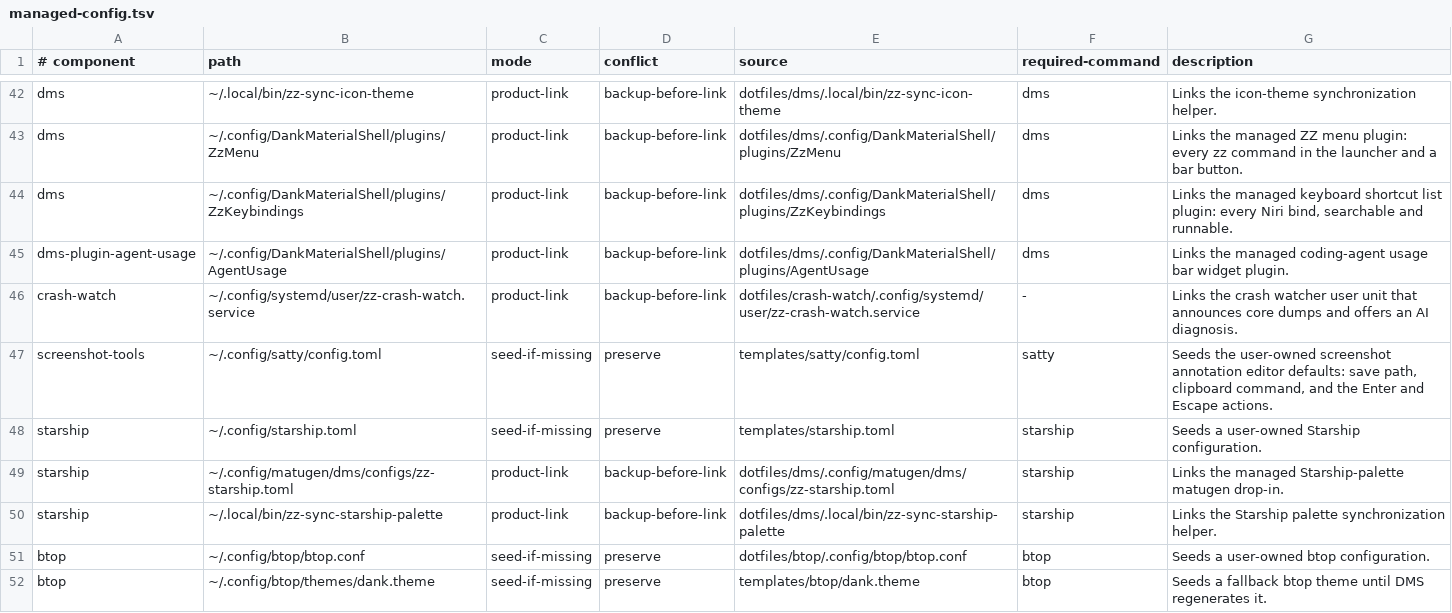
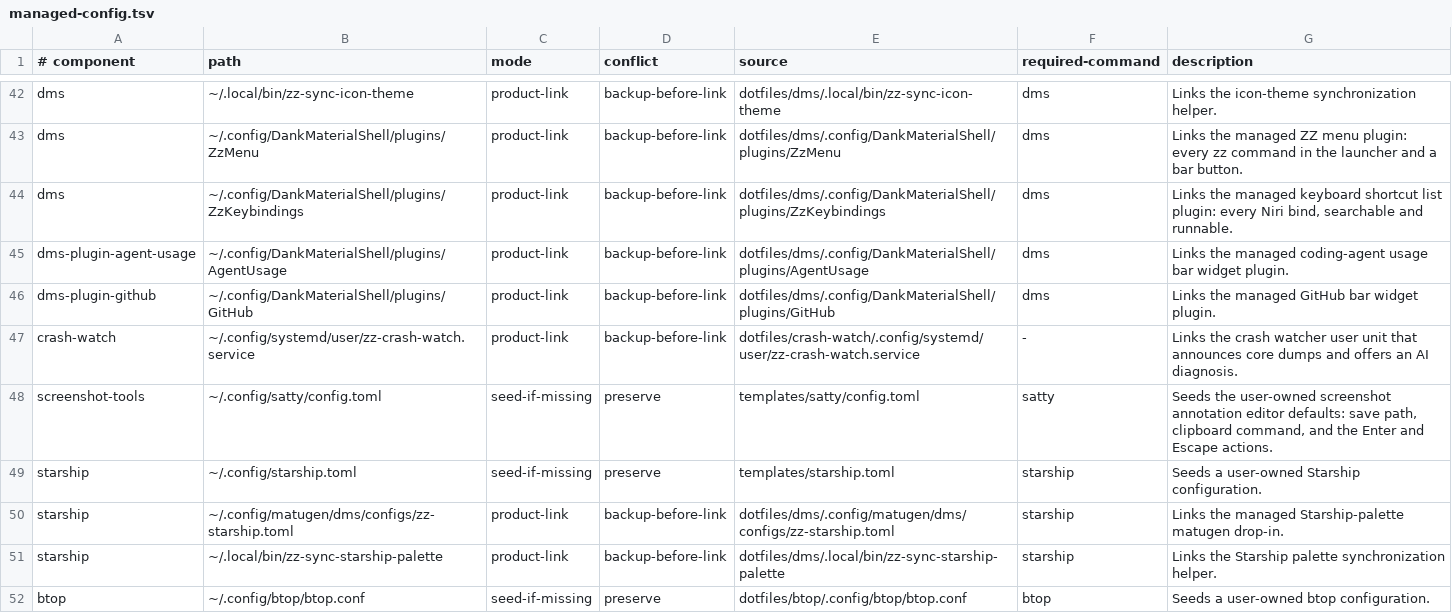
Before and after one commit to bgmulinari/zz-fedora, a TSV file: config/managed-config.tsv, drawn as a sheet; only a part is shown, gaps mark what is left out; the shorter side is filled out with more unchanged rows; the diff names each change by its address in the sheet, - before the commit and + after, or states it on an @@ line.

Commit message:
Add a GitHub widget to the DMS bar
The optional dev choice github adds the GitHub mark to the bar: a popout
and pop-out windows for notifications, pull requests, issues, and
Actions runs, with pages that read and act on them. It talks to GitHub
only through the gh CLI, so it never handles a token, and one daemon
serves every bar. Desktop notifications go through notify-send.

The doctor now checks every planned plugin link from the plan's managed
paths, and the shipped-plugin check rejects home paths in any file.

```diff
--- a/config/managed-config.tsv
+++ b/config/managed-config.tsv
+row 46: dms-plugin-github | ~/.config/DankMaterialShell/plugins/GitHub | product-link | backup-before-link | dotfiles/dms/.config/DankMaterialShell/plugins/GitHub | dms | Links the managed GitHub bar widget plugin.
```
Also changed, not shown: 50 other files.
